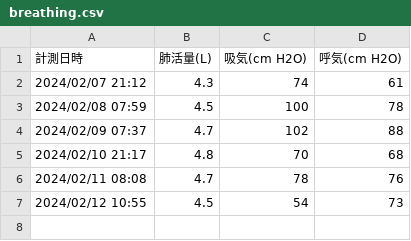
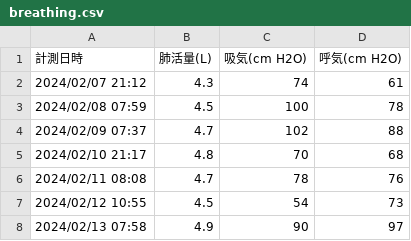
Before and after one commit to kenshirobot/lifelog, a CSV file: breathing.csv, drawn as a sheet; the diff names each change by its address in the sheet, - before the commit and + after, or states it on an @@ line.

Commit message:
Update breathing.csv

```diff
--- a/breathing.csv
+++ b/breathing.csv
+row 8: 2024/02/13 07:58 | 4.9 | 90 | 97
```
